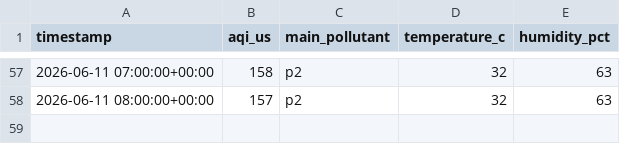
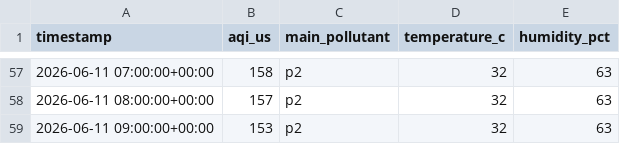
Before and after one commit to yoshiabp-tif/MLOps-AirQualityPrediction, a CSV file: data/interim/jakarta_aqi_cleaned.csv, drawn as a sheet; only a part is shown, gaps mark what is left out.

Commit message:
chore: automated hourly air quality data ingestion [skip ci]

```diff
--- a/data/interim/jakarta_aqi_cleaned.csv
+++ b/data/interim/jakarta_aqi_cleaned.csv
@@ -58 +58,2 @@ timestamp,aqi_us,main_pollutant,temperature_c,humidity_pct
 2026-06-11 08:00:00+00:00,157,p2,32,63
+2026-06-11 09:00:00+00:00,153,p2,32,63
```
